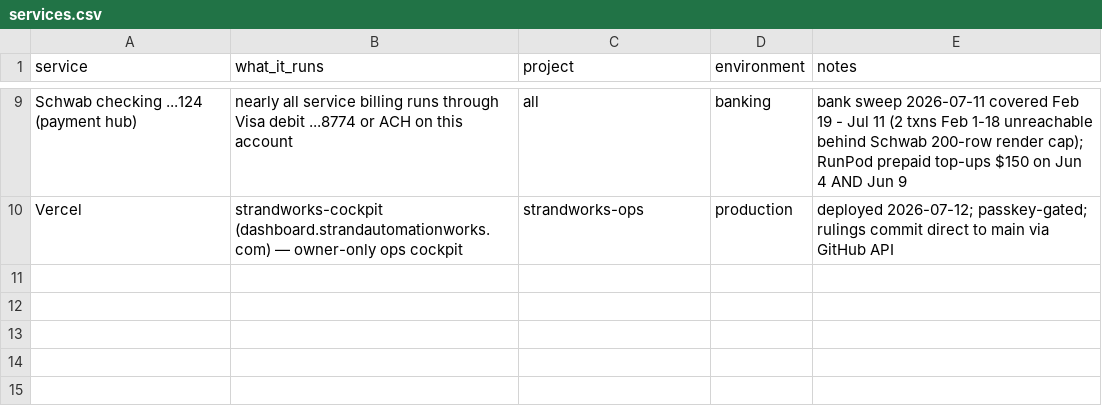
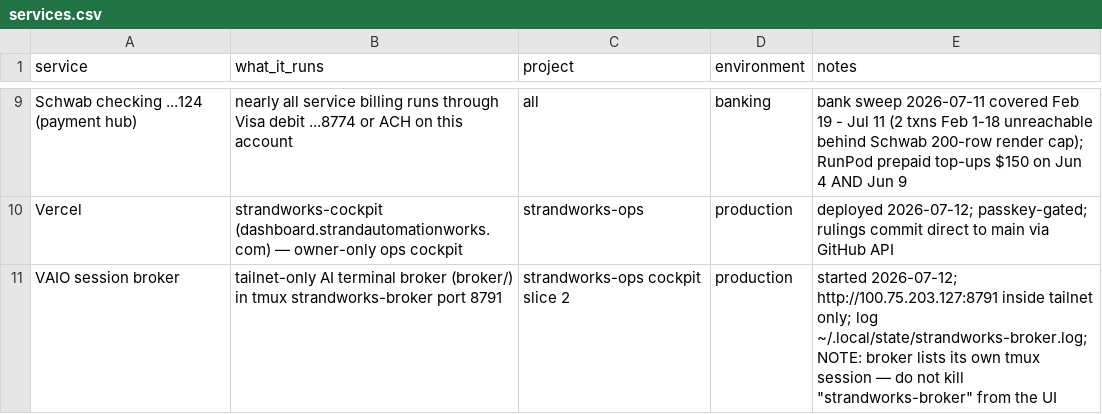
Before and after one commit to StrandWorksAutomations/strandworks-ops, a CSV file: registers/services.csv, drawn as a sheet; only a part is shown, gaps mark what is left out.

Commit message:
register: broker live on VAIO (tailnet-only, port 8791); self-session footgun inboxed

```diff
--- a/registers/services.csv
+++ b/registers/services.csv
@@ -10 +10,2 @@ Schwab checking ...124 (payment hub),nearly all service billing runs through Vis
 Vercel,strandworks-cockpit (dashboard.strandautomationworks.com) — owner-only ops cockpit,strandworks-ops,production,deployed 2026-07-12; passkey-gated; rulings commit direct to main via GitHub API
+VAIO session broker,tailnet-only AI terminal broker (broker/) in tmux strandworks-broker port 8791,strandworks-ops cockpit slice 2,production,started 2026-07-12; http://100.75.203.127:8791 inside tailnet only; log ~/.local/state/strandworks-broker.log; NOTE: broker lists its own tmux session — do not kill "strandworks-broker" from the UI
```
Also changed, not shown: 2 other files.
